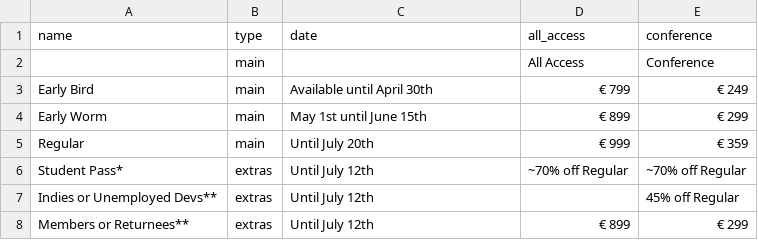
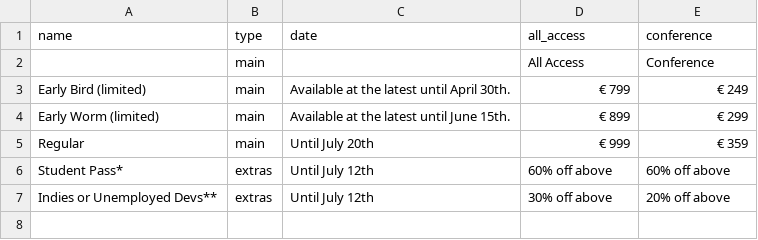
Before and after one commit to speedingdeer/nucl.ai, a CSV file: _data/tickets_price.csv, drawn as a sheet.

Commit message:
Updates to the ticket page pre-launch, clarifying things and styling things up.

```diff
--- a/_data/tickets_price.csv
+++ b/_data/tickets_price.csv
@@ -2,7 +2,6 @@ name,type,date,all_access,conference
 "",main,"",All Access,Conference
-Early Bird,main,Available until April 30th,€ 799,€ 249
-Early Worm,main,May 1st until June 15th,€ 899,€ 299
+Early Bird (limited),main,Available at the latest until April 30th.,€ 799,€ 249
+Early Worm (limited),main,Available at the latest until June 15th.,€ 899,€ 299
 Regular,main,Until July 20th,€ 999,€ 359
-Student Pass*,extras,Until July 12th,"~70% off Regular","~70% off Regular"
-Indies or Unemployed Devs**,extras,Until July 12th,,"45% off Regular"
-Members or Returnees**,extras,Until July 12th,€ 899,€ 299
+Student Pass*,extras,Until July 12th,"60% off above","60% off above"
+Indies or Unemployed Devs**,extras,Until July 12th,"30% off above","20% off above"
```
Also changed, not shown: _data/conference_goods.csv, 2 other files.
